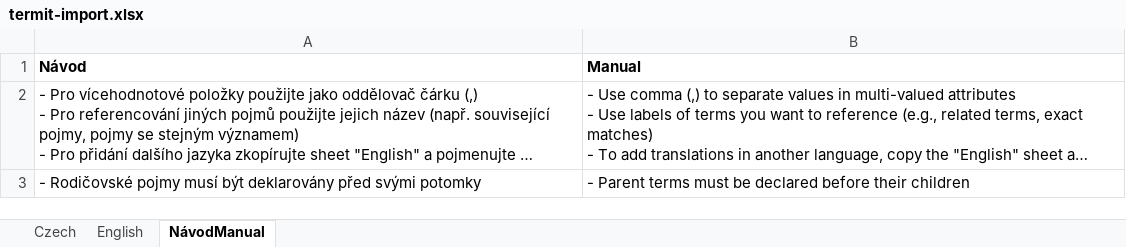
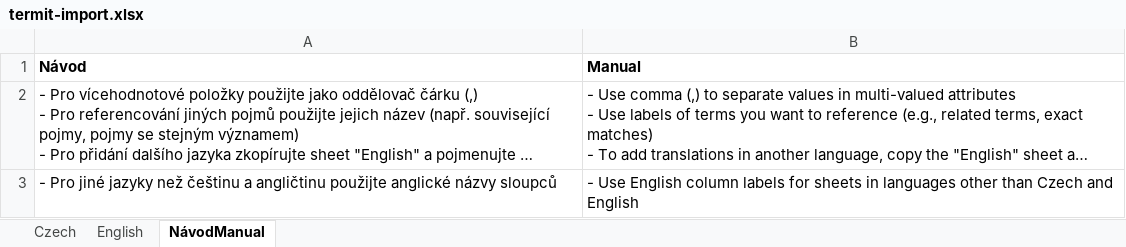
Before and after one commit to kbss-cvut/termit, an Excel workbook: src/main/resources/template/termit-import.xlsx, sheet NávodManual, drawn as a sheet; long unchanged cells end in …; values as stored, in another font and other column widths than the file's, no borders; removed rows and columns are numbered as before the commit, all else as after; the diff names each change by its address in the sheet, - before the commit and + after, or states it on an @@ line.

Commit message:
[kbss-cvut/termit-ui#449] Handle null cells in imported Excel.
Null cells occur when there are no more columns after them.

```diff
--- a/src/main/resources/template/termit-import.xlsx (sheet NávodManual)
+++ b/src/main/resources/template/termit-import.xlsx (sheet NávodManual)
-row 3: - Rodičovské pojmy musí být deklarovány před svými potomky | - Parent terms must be declared before their children
+row 3: - Pro jiné jazyky než češtinu a angličtinu použijte anglické názvy sloupců | - Use English column labels for sheets in languages other than Czech and English
```
Also changed, not shown: 1 other file.
